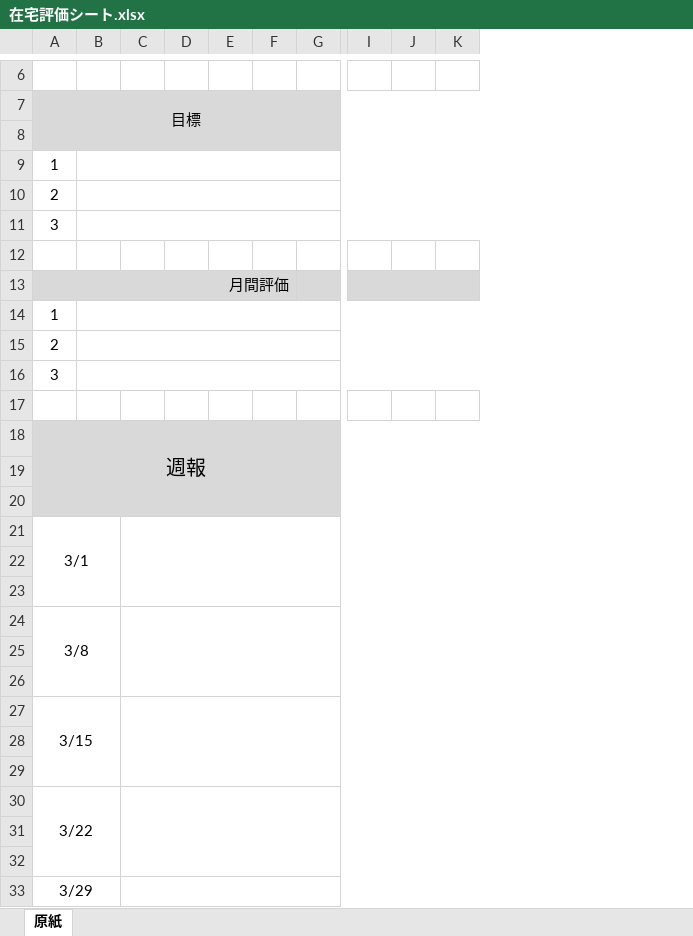
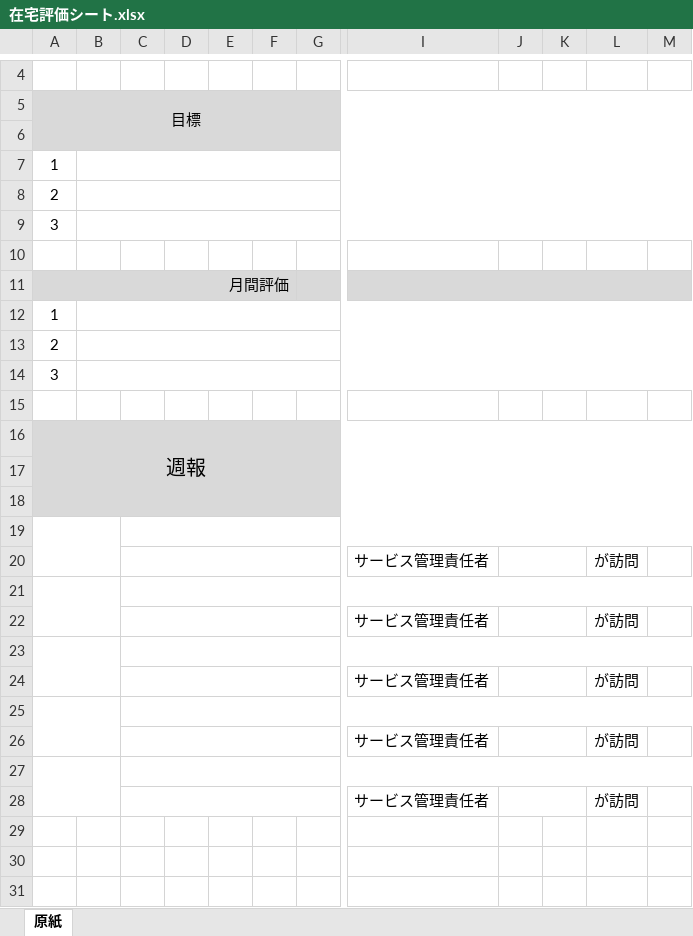
Before and after one commit to ajimitakuya/staff-task-system, an Excel workbook: 在宅評価シート.xlsx, sheet 原紙, drawn as a sheet; only a part is shown, gaps mark what is left out; values as stored, in another font and other column widths than the file's, no borders; removed rows and columns are numbered as before the commit, all else as after; rows hold the shown columns only; the diff covers the shown part only; the diff names each change by its address in the sheet, - before the commit and + after, or states it on an @@ line.

Commit message:
Add files via upload

```diff
--- a/在宅評価シート.xlsx (sheet 原紙)
+++ b/在宅評価シート.xlsx (sheet 原紙)
+column I, rows 20-26: サービス管理責任者 |  | サービス管理責任者 |  | サービス管理責任者 |  | サービス管理責任者
-column J, empty
-column K, empty
+column K, empty
+column L, rows 20-26: が訪問 |  | が訪問 |  | が訪問 |  | が訪問
+column M, empty
-I13:K13 merged
-row 21: 3/1
+A19:B20 merged
+C19:M19 merged
+C20:H20 merged
-row 20: (empty)
+row 20:  |  |  |  |  |  |  | サービス管理責任者 |  |  | が訪問
+J20:K20 merged
-row 24: 3/8
+A21:B22 merged
+C21:M21 merged
+C22:H22 merged
-row 22: (empty)
+row 22:  |  |  |  |  |  |  | サービス管理責任者 |  |  | が訪問
+J22:K22 merged
-row 27: 3/15
+A23:B24 merged
+C23:M23 merged
+C24:H24 merged
-row 24: (empty)
+row 24:  |  |  |  |  |  |  | サービス管理責任者 |  |  | が訪問
+J24:K24 merged
-row 30: 3/22
+A25:B26 merged
+C25:M25 merged
+C26:H26 merged
-row 26: (empty)
+row 26:  |  |  |  |  |  |  | サービス管理責任者 |  |  | が訪問
+J26:K26 merged
-A27: 3/29
+A27: (empty)
+row 28:  |  |  |  |  |  |  | サービス管理責任者 |  |  | が訪問
```
Also changed, not shown: 2 removed rows, cell formats and merged cells elsewhere in this sheet.
